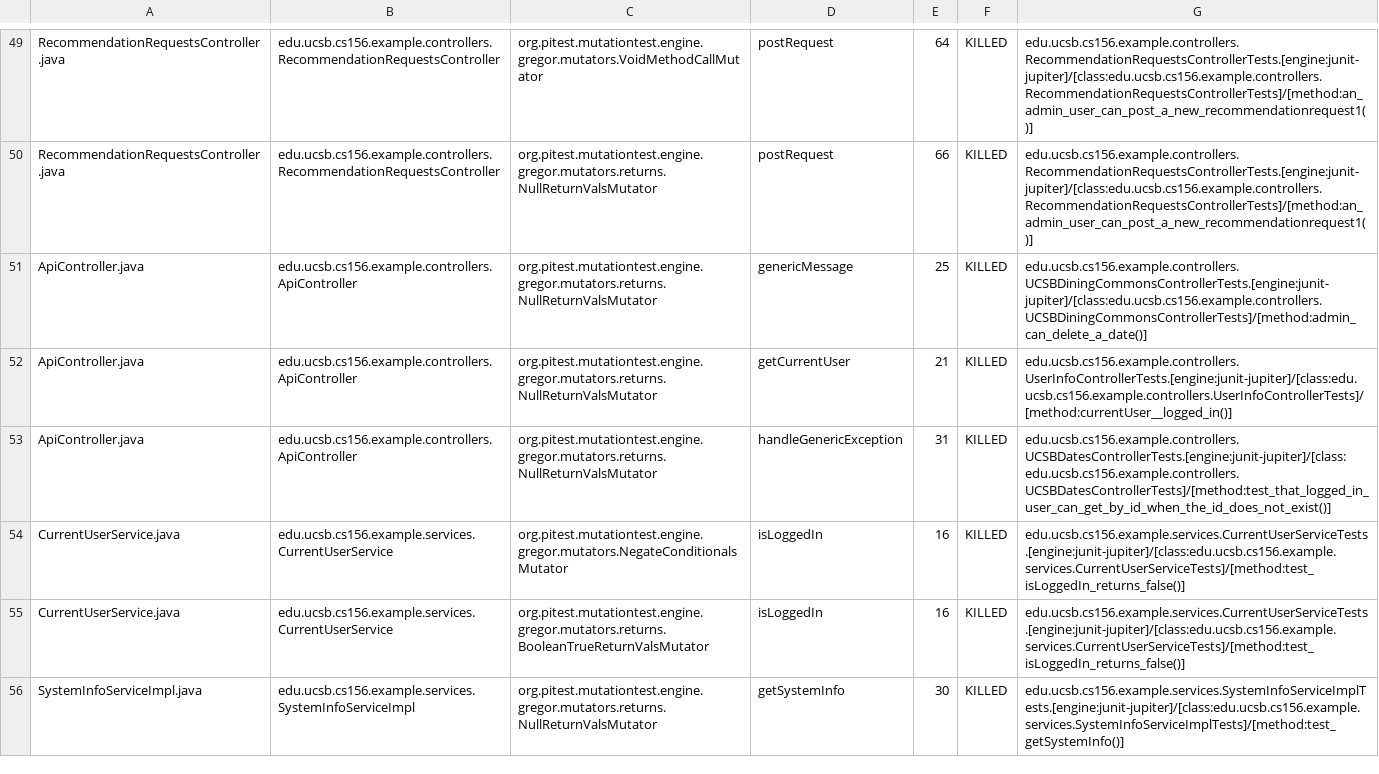
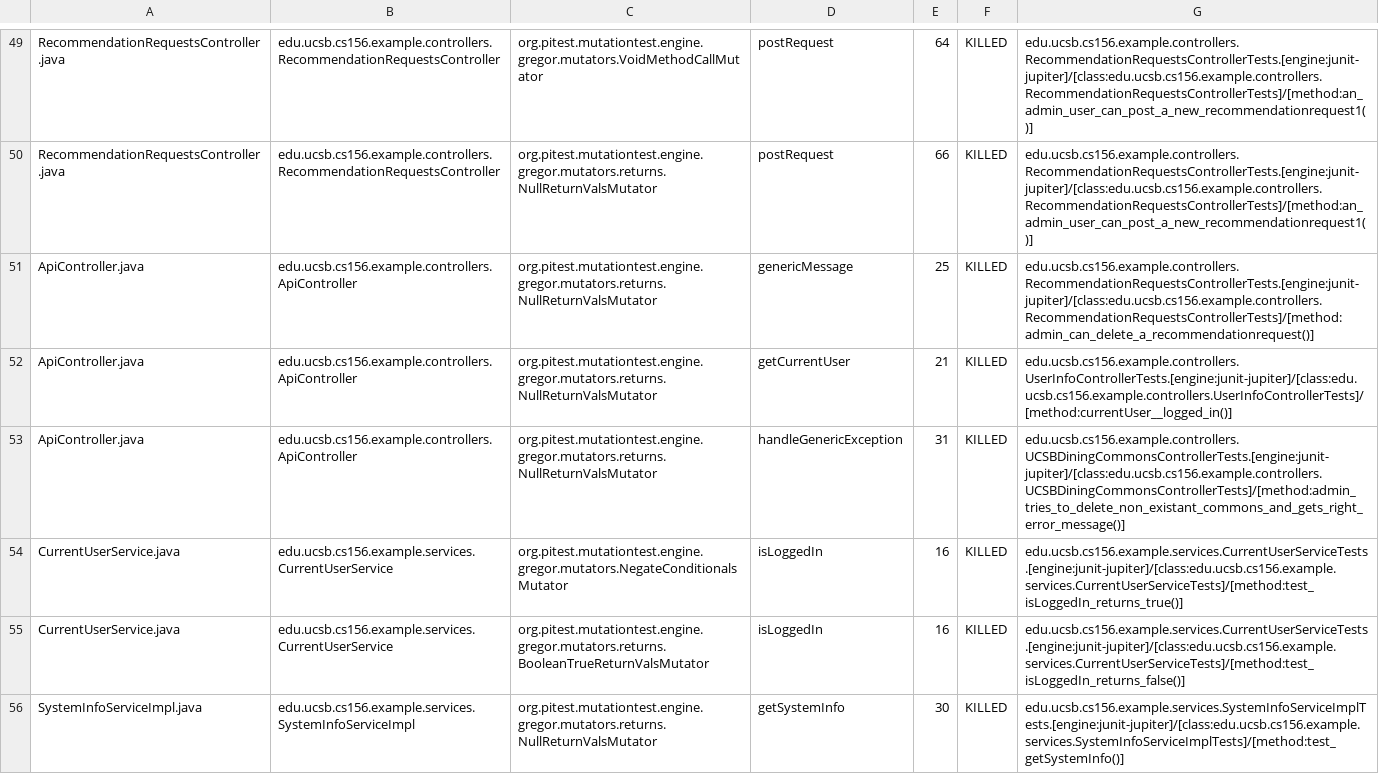
Before and after one commit to ucsb-cs156-w24/team02-w24-6pm-2, a CSV file: prs/53/pitest/mutations.csv, drawn as a sheet; only a part is shown, gaps mark what is left out.

Commit message:
Deploying to gh-pages from @ ucsb-cs156-w24/team02-w24-6pm-2@602f588fcea55bcc343649b56c1a38e74a84f8f5 🚀

```diff
--- a/prs/53/pitest/mutations.csv
+++ b/prs/53/pitest/mutations.csv
@@ -50,6 +50,6 @@ RecommendationRequestsController.java,edu.ucsb.cs156.example.controllers.Recomme
 RecommendationRequestsController.java,edu.ucsb.cs156.example.controllers.RecommendationRequestsController,org.pitest.mutationtest.engine.gregor.mutators.returns.NullReturnValsMutator,postRequest,66,KILLED,edu.ucsb.cs156.example.controllers.RecommendationRequestsControllerTests.[engine:junit-jupiter]/[class:edu.ucsb.cs156.example.controllers.RecommendationRequestsControllerTests]/[method:an_admin_user_can_post_a_new_recommendationrequest1()]
-ApiController.java,edu.ucsb.cs156.example.controllers.ApiController,org.pitest.mutationtest.engine.gregor.mutators.returns.NullReturnValsMutator,genericMessage,25,KILLED,edu.ucsb.cs156.example.controllers.UCSBDiningCommonsControllerTests.[engine:junit-jupiter]/[class:edu.ucsb.cs156.example.controllers.UCSBDiningCommonsControllerTests]/[method:admin_can_delete_a_date()]
+ApiController.java,edu.ucsb.cs156.example.controllers.ApiController,org.pitest.mutationtest.engine.gregor.mutators.returns.NullReturnValsMutator,genericMessage,25,KILLED,edu.ucsb.cs156.example.controllers.RecommendationRequestsControllerTests.[engine:junit-jupiter]/[class:edu.ucsb.cs156.example.controllers.RecommendationRequestsControllerTests]/[method:admin_can_delete_a_recommendationrequest()]
 ApiController.java,edu.ucsb.cs156.example.controllers.ApiController,org.pitest.mutationtest.engine.gregor.mutators.returns.NullReturnValsMutator,getCurrentUser,21,KILLED,edu.ucsb.cs156.example.controllers.UserInfoControllerTests.[engine:junit-jupiter]/[class:edu.ucsb.cs156.example.controllers.UserInfoControllerTests]/[method:currentUser__logged_in()]
-ApiController.java,edu.ucsb.cs156.example.controllers.ApiController,org.pitest.mutationtest.engine.gregor.mutators.returns.NullReturnValsMutator,handleGenericException,31,KILLED,edu.ucsb.cs156.example.controllers.UCSBDatesControllerTests.[engine:junit-jupiter]/[class:edu.ucsb.cs156.example.controllers.UCSBDatesControllerTests]/[method:test_that_logged_in_user_can_get_by_id_when_the_id_does_not_exist()]
-CurrentUserService.java,edu.ucsb.cs156.example.services.CurrentUserService,org.pitest.mutationtest.engine.gregor.mutators.NegateConditionalsMutator,isLoggedIn,16,KILLED,edu.ucsb.cs156.example.services.CurrentUserServiceTests.[engine:junit-jupiter]/[class:edu.ucsb.cs156.example.services.CurrentUserServiceTests]/[method:test_isLoggedIn_returns_false()]
+ApiController.java,edu.ucsb.cs156.example.controllers.ApiController,org.pitest.mutationtest.engine.gregor.mutators.returns.NullReturnValsMutator,handleGenericException,31,KILLED,edu.ucsb.cs156.example.controllers.UCSBDiningCommonsControllerTests.[engine:junit-jupiter]/[class:edu.ucsb.cs156.example.controllers.UCSBDiningCommonsControllerTests]/[method:admin_tries_to_delete_non_existant_commons_and_gets_right_error_message()]
+CurrentUserService.java,edu.ucsb.cs156.example.services.CurrentUserService,org.pitest.mutationtest.engine.gregor.mutators.NegateConditionalsMutator,isLoggedIn,16,KILLED,edu.ucsb.cs156.example.services.CurrentUserServiceTests.[engine:junit-jupiter]/[class:edu.ucsb.cs156.example.services.CurrentUserServiceTests]/[method:test_isLoggedIn_returns_true()]
 CurrentUserService.java,edu.ucsb.cs156.example.services.CurrentUserService,org.pitest.mutationtest.engine.gregor.mutators.returns.BooleanTrueReturnValsMutator,isLoggedIn,16,KILLED,edu.ucsb.cs156.example.services.CurrentUserServiceTests.[engine:junit-jupiter]/[class:edu.ucsb.cs156.example.services.CurrentUserServiceTests]/[method:test_isLoggedIn_returns_false()]
```
Also changed, not shown: 12 other files.
